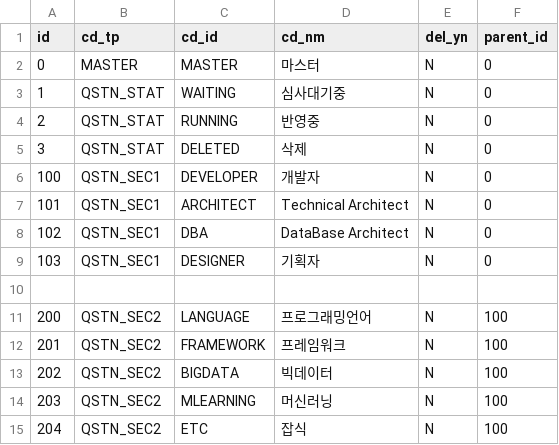
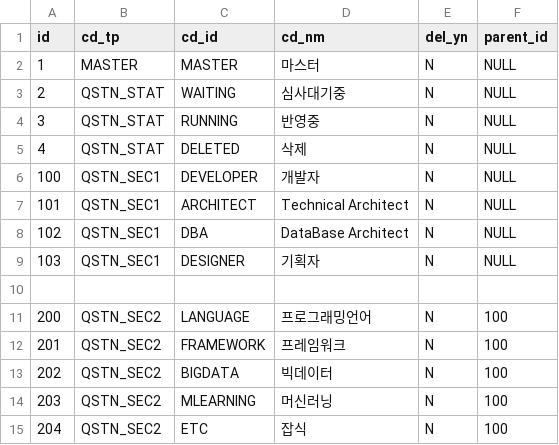
Before and after one commit to Cazen/itinterview, a CSV file: src/main/resources/config/liquibase/commonCode.csv, drawn as a sheet; only a part is shown.

```diff
--- a/src/main/resources/config/liquibase/commonCode.csv
+++ b/src/main/resources/config/liquibase/commonCode.csv
@@ -1,10 +1,10 @@
 id;cd_tp;cd_id;cd_nm;del_yn;parent_id
-0;MASTER;MASTER;마스터;N;0
-1;QSTN_STAT;WAITING;심사대기중;N;0
-2;QSTN_STAT;RUNNING;반영중;N;0
-3;QSTN_STAT;DELETED;삭제;N;0
-100;QSTN_SEC1;DEVELOPER;개발자;N;0
-101;QSTN_SEC1;ARCHITECT;Technical Architect;N;0
-102;QSTN_SEC1;DBA;DataBase Architect;N;0
-103;QSTN_SEC1;DESIGNER;기획자;N;0
+1;MASTER;MASTER;마스터;N;NULL
+2;QSTN_STAT;WAITING;심사대기중;N;NULL
+3;QSTN_STAT;RUNNING;반영중;N;NULL
+4;QSTN_STAT;DELETED;삭제;N;NULL
+100;QSTN_SEC1;DEVELOPER;개발자;N;NULL
+101;QSTN_SEC1;ARCHITECT;Technical Architect;N;NULL
+102;QSTN_SEC1;DBA;DataBase Architect;N;NULL
+103;QSTN_SEC1;DESIGNER;기획자;N;NULL
 
```
Also changed, not shown: 9 other files.
